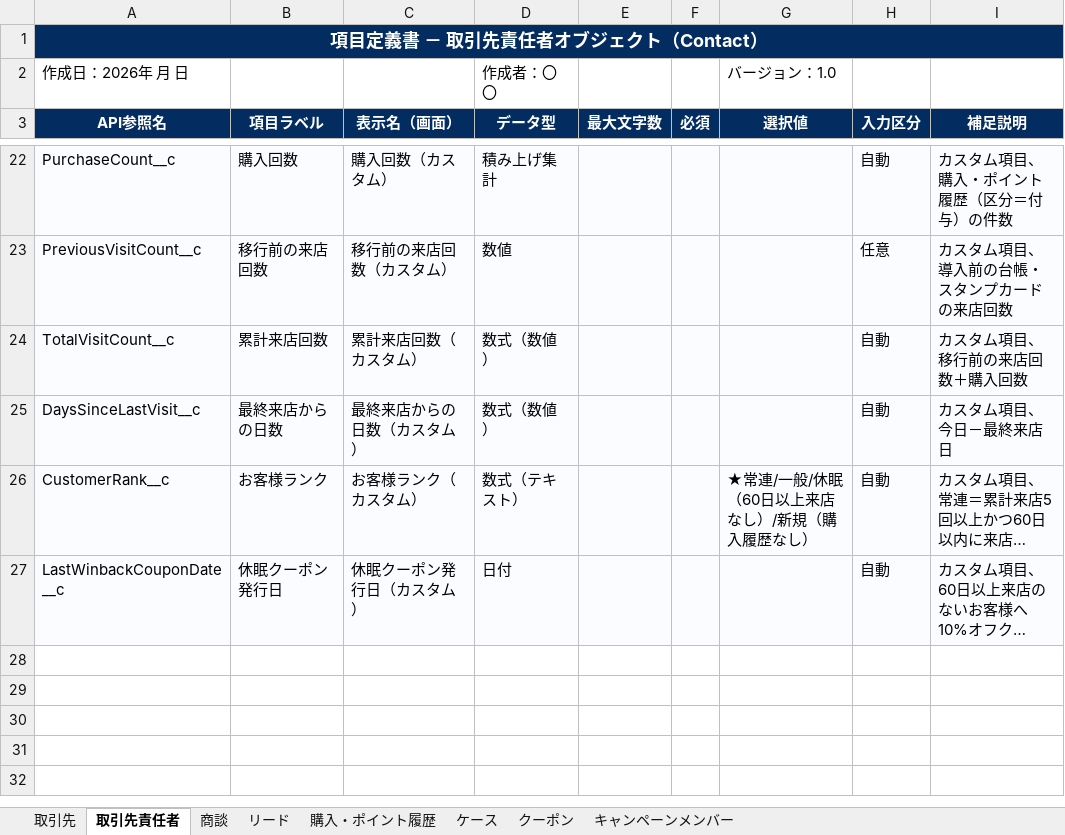
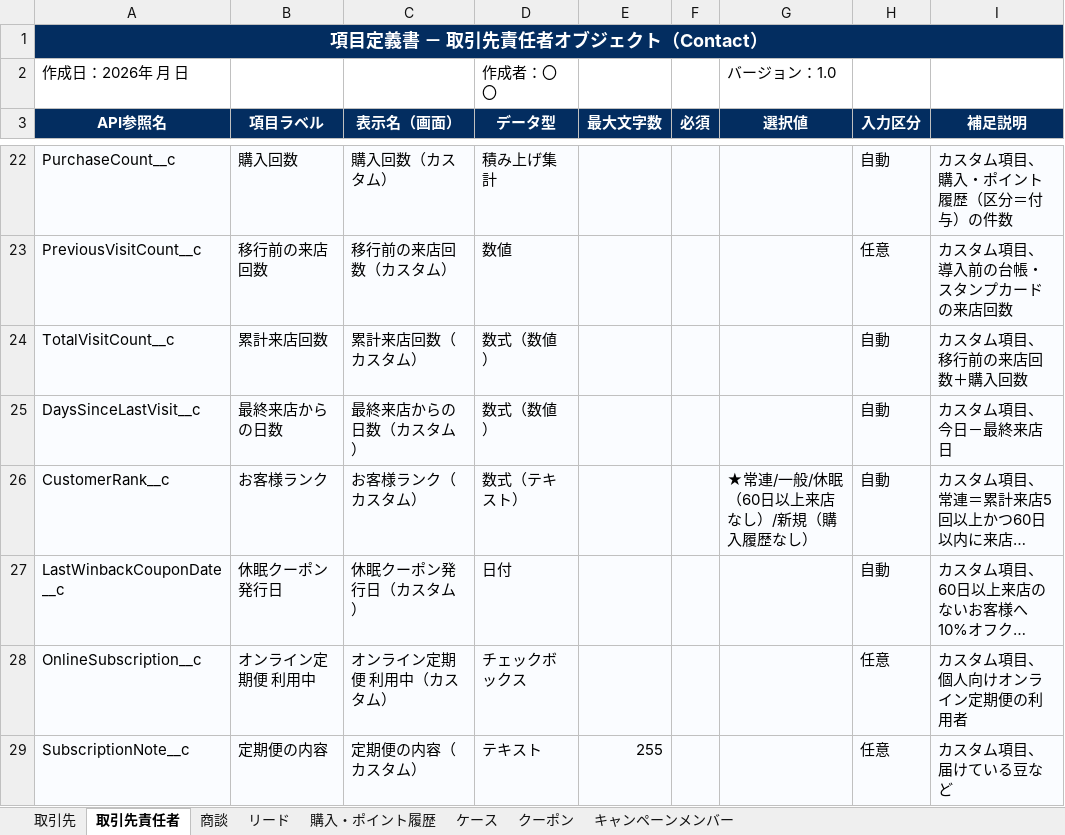
Before and after one commit to t-noguchi-bf/OnSiteD, an Excel workbook: docs/項目定義書.xlsx, sheet 取引先責任者, drawn as a sheet; only a part is shown, gaps mark what is left out; long unchanged cells end in …; values as stored, in another font and other column widths than the file's, no borders; the diff names each change by its address in the sheet, - before the commit and + after, or states it on an @@ line.

```diff
--- a/docs/項目定義書.xlsx (sheet 取引先責任者)
+++ b/docs/項目定義書.xlsx (sheet 取引先責任者)
+row 28: OnlineSubscription__c | オンライン定期便 利用中 | オンライン定期便 利用中（カスタム） | チェックボックス |  |  |  | 任意 | カスタム項目、個人向けオンライン定期便の利用者
+row 29: SubscriptionNote__c | 定期便の内容 | 定期便の内容（カスタム） | テキスト | 255 |  |  | 任意 | カスタム項目、届けている豆など
```
Also changed, not shown: 5 other files.
